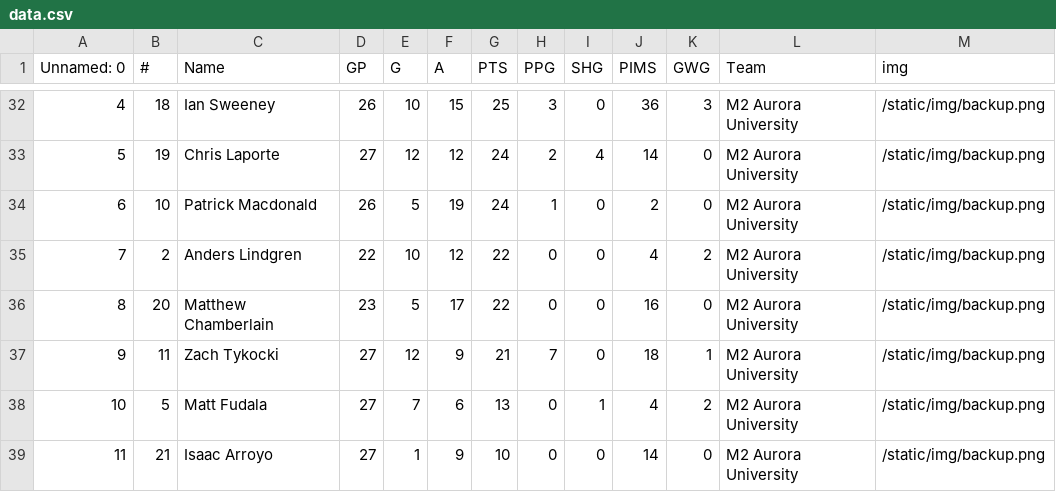
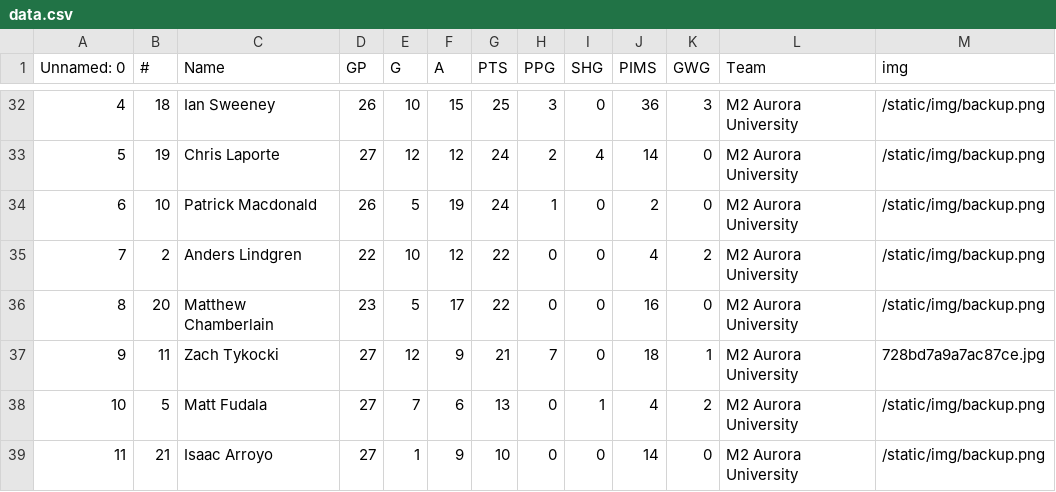
Before and after one commit to expo7/acha, a CSV file: flaskblog/data.csv, drawn as a sheet; only a part is shown, gaps mark what is left out.

```diff
--- a/flaskblog/data.csv
+++ b/flaskblog/data.csv
@@ -36,3 +36,3 @@ Unnamed: 0,#,Name,GP,G,A,PTS,PPG,SHG,PIMS,GWG,Team,img
 8,20,Matthew Chamberlain,23,5,17,22,0,0,16,0,M2 Aurora University,/static/img/backup.png
-9,11,Zach Tykocki,27,12,9,21,7,0,18,1,M2 Aurora University,/static/img/backup.png
+9,11,Zach Tykocki,27,12,9,21,7,0,18,1,M2 Aurora University,728bd7a9a7ac87ce.jpg
 10,5,Matt Fudala,27,7,6,13,0,1,4,2,M2 Aurora University,/static/img/backup.png
```
Also changed, not shown: 43 other files.
